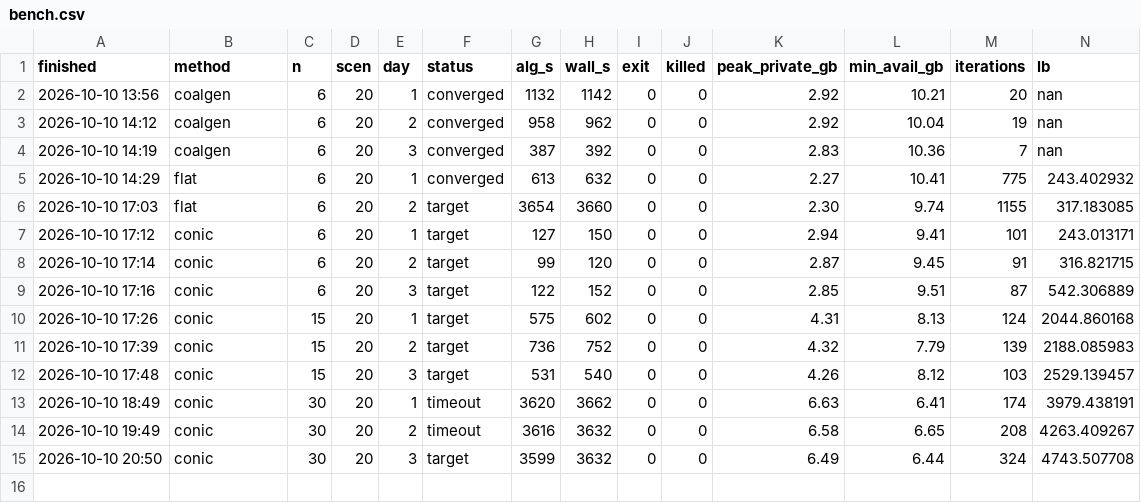
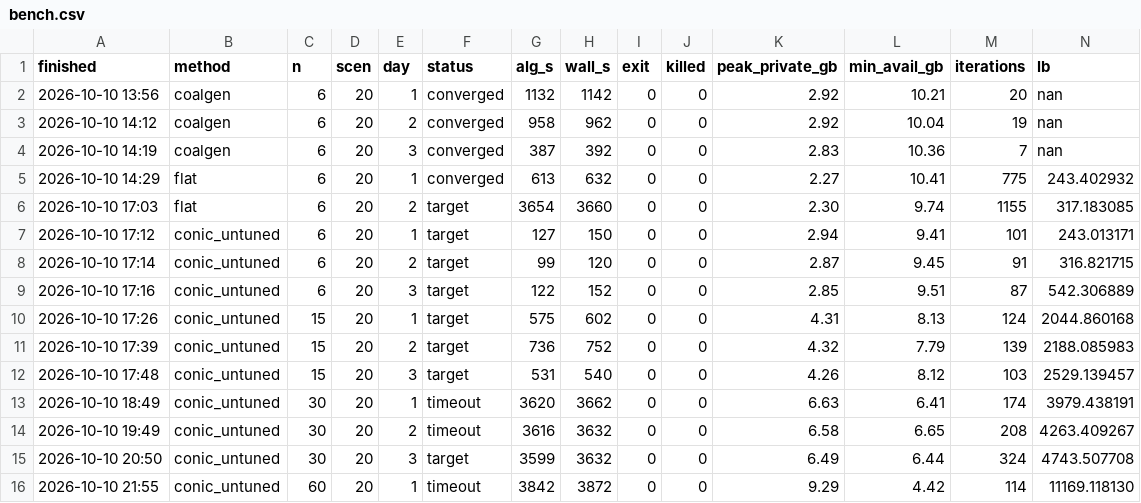
Before and after one commit to lagrangian94/energy_community, a CSV file: ieee_owen/weak_eps_experiment/stochastic/bench17_xi/bench.csv, drawn as a sheet; only a part is shown; rows hold the shown columns only; the diff names each change by its address in the sheet, - before the commit and + after, or states it on an @@ line.

```diff
--- a/ieee_owen/weak_eps_experiment/stochastic/bench17_xi/bench.csv
+++ b/ieee_owen/weak_eps_experiment/stochastic/bench17_xi/bench.csv
-B7:B15 (method): conic
+B7:B15 (method): conic_untuned
+row 16: 2026-10-10 21:55 | conic_untuned | 60 | 20 | 1 | timeout | 3842 | 3872 | 0 | 0 | 9.29 | 4.42 | 114 | 11169.118130
```
Also changed, not shown: 22 other files.
